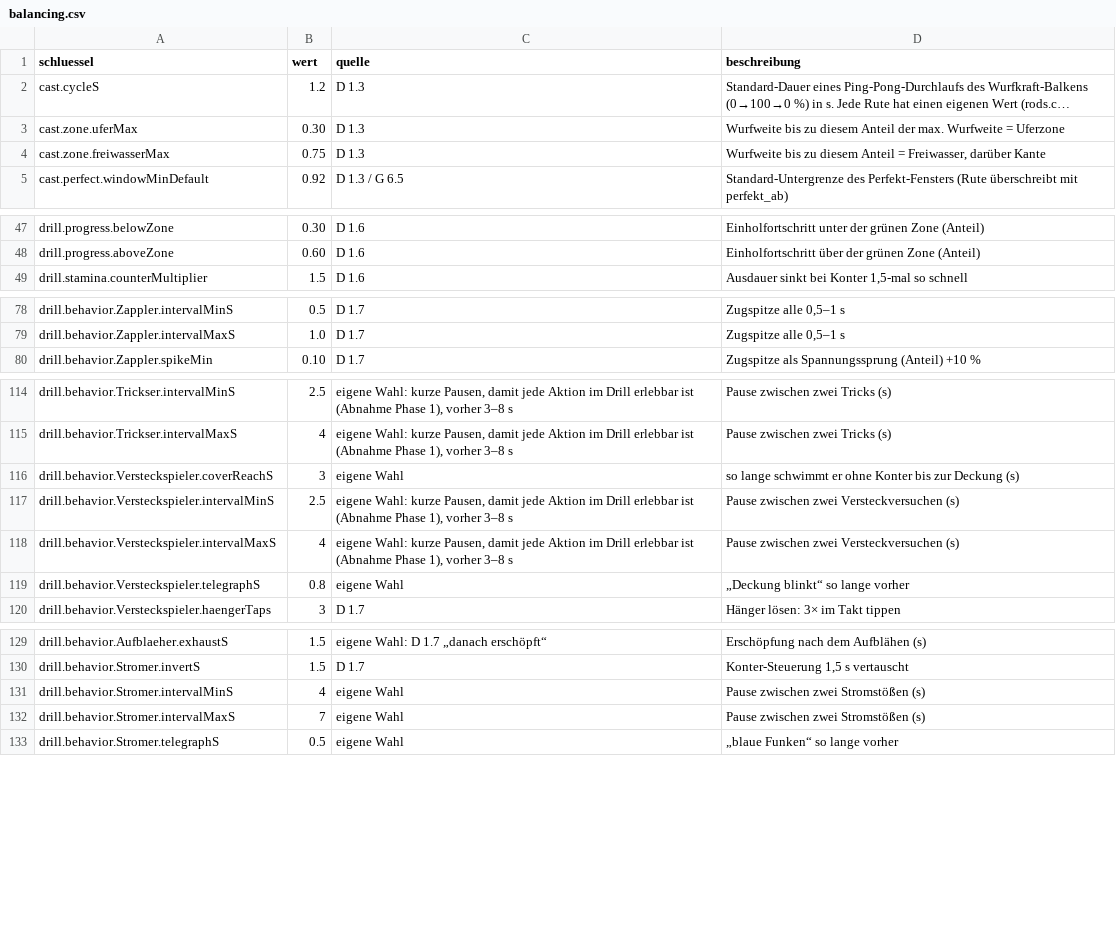
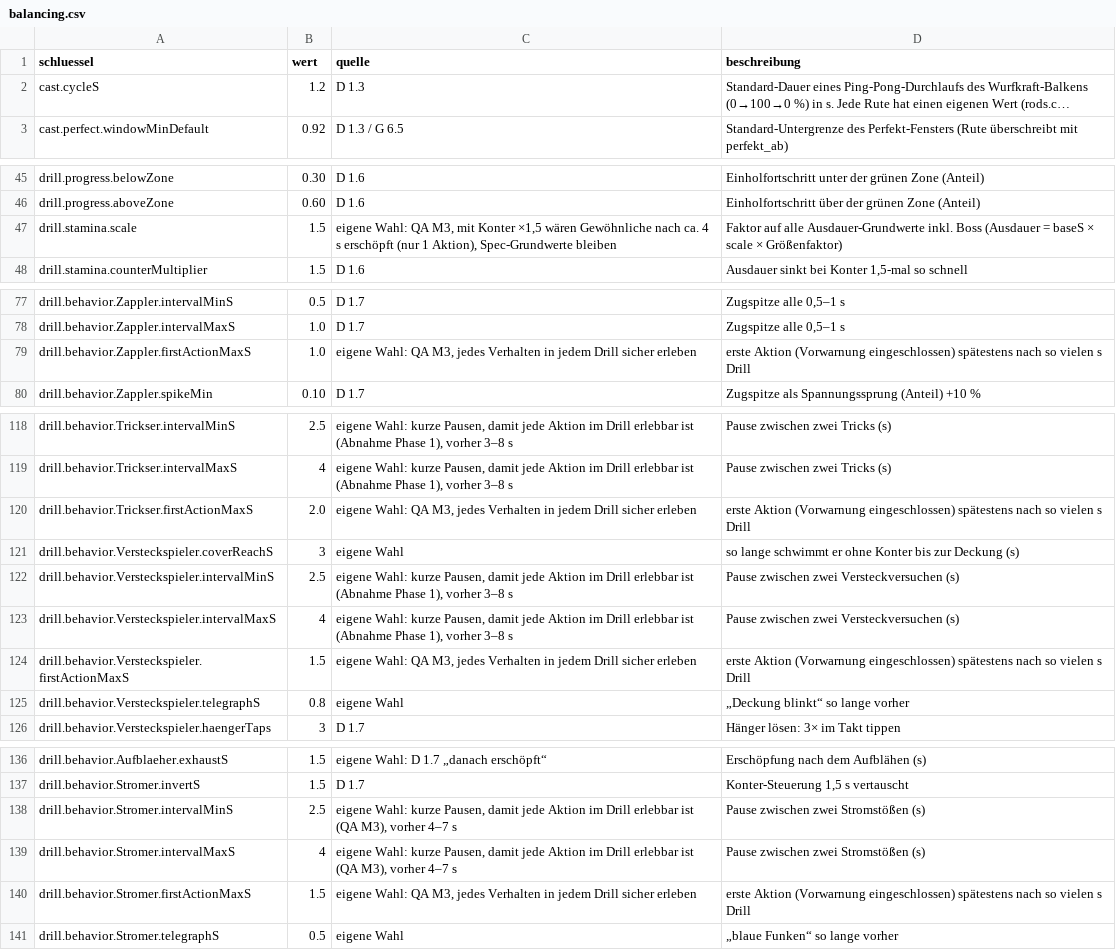
Before and after one commit to Vibecoding4LIFE/GAME_SPEC.md, a CSV file: Data/balancing.csv, drawn as a sheet; only a part is shown, gaps mark what is left out; long unchanged cells end in …; removed rows and columns are numbered as before the commit, all else as after; the diff covers the shown part only; the diff names each change by its address in the sheet, - before the commit and + after, or states it on an @@ line.

```diff
--- a/Data/balancing.csv
+++ b/Data/balancing.csv
-row 3: cast.zone.uferMax | 0.30 | D 1.3 | Wurfweite bis zu diesem Anteil der max. Wurfweite = Uferzone
-row 4: cast.zone.freiwasserMax | 0.75 | D 1.3 | Wurfweite bis zu diesem Anteil = Freiwasser, darüber Kante
+row 47: drill.stamina.scale | 1.5 | eigene Wahl: QA M3, mit Konter ×1,5 wären Gewöhnliche nach ca. 4 s erschöpft (nur 1 Aktion), Spec-Grundwerte bleiben | Faktor auf alle Ausdauer-Grundwerte inkl. Boss (Ausdauer = baseS × scale × Größenfaktor)
+row 79: drill.behavior.Zappler.firstActionMaxS | 1.0 | eigene Wahl: QA M3, jedes Verhalten in jedem Drill sicher erleben | erste Aktion (Vorwarnung eingeschlossen) spätestens nach so vielen s Drill
+row 120: drill.behavior.Trickser.firstActionMaxS | 2.0 | eigene Wahl: QA M3, jedes Verhalten in jedem Drill sicher erleben | erste Aktion (Vorwarnung eingeschlossen) spätestens nach so vielen s Drill
+row 124: drill.behavior.Versteckspieler.firstActionMaxS | 1.5 | eigene Wahl: QA M3, jedes Verhalten in jedem Drill sicher erleben | erste Aktion (Vorwarnung eingeschlossen) spätestens nach so vielen s Drill
-B138 (wert): 4
+B138 (wert): 2.5
-C138:C139 (quelle): eigene Wahl
+C138:C139 (quelle): eigene Wahl: kurze Pausen, damit jede Aktion im Drill erlebbar ist (QA M3), vorher 4–7 s
-B139 (wert): 7
+B139 (wert): 4
+row 140: drill.behavior.Stromer.firstActionMaxS | 1.5 | eigene Wahl: QA M3, jedes Verhalten in jedem Drill sicher erleben | erste Aktion (Vorwarnung eingeschlossen) spätestens nach so vielen s Drill
```
Also changed, not shown: 6 added rows elsewhere in this file, Data/reels.csv, 8 other files.
